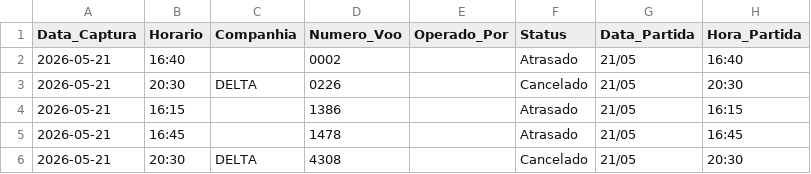
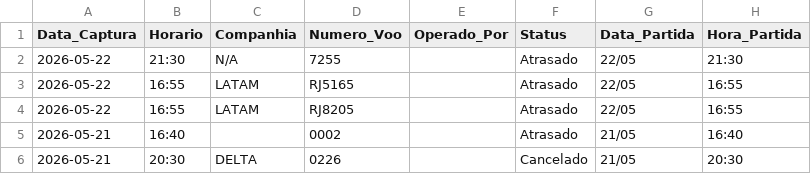
Before and after one commit to jonechelon/gru-flight-reliability-monitor, a CSV file: voos_atrasados_gru.csv, drawn as a sheet; only a part is shown; the shorter side is filled out with more unchanged rows.

Commit message:
report: update operational metrics [skip ci]

```diff
--- a/voos_atrasados_gru.csv
+++ b/voos_atrasados_gru.csv
@@ -1,2 +1,5 @@
 Data_Captura,Horario,Companhia,Numero_Voo,Operado_Por,Status,Data_Partida,Hora_Partida
+2026-05-22,21:30,N/A,7255,,Atrasado,22/05,21:30
+2026-05-22,16:55,LATAM,RJ5165,,Atrasado,22/05,16:55
+2026-05-22,16:55,LATAM,RJ8205,,Atrasado,22/05,16:55
 2026-05-21,16:40,,0002,,Atrasado,21/05,16:40
```
